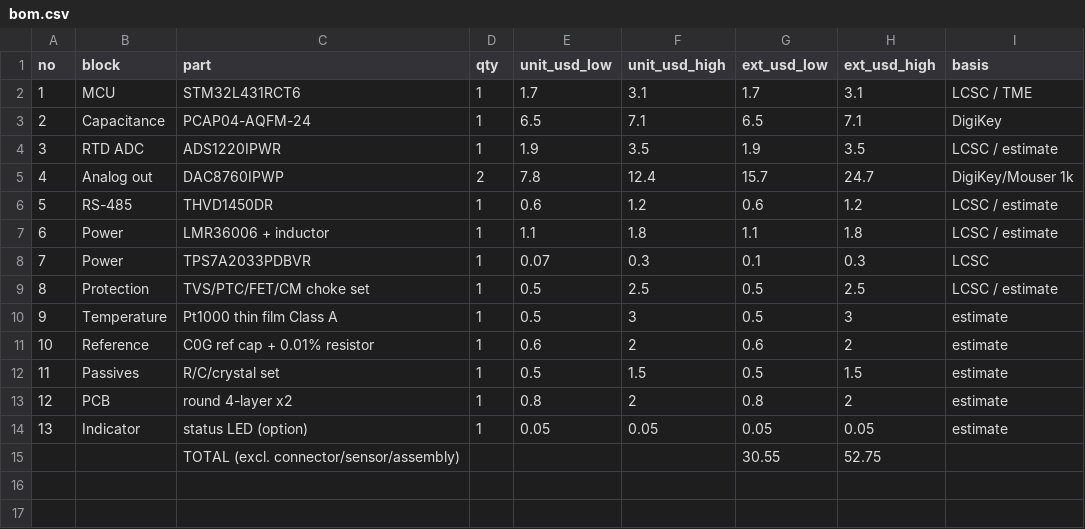
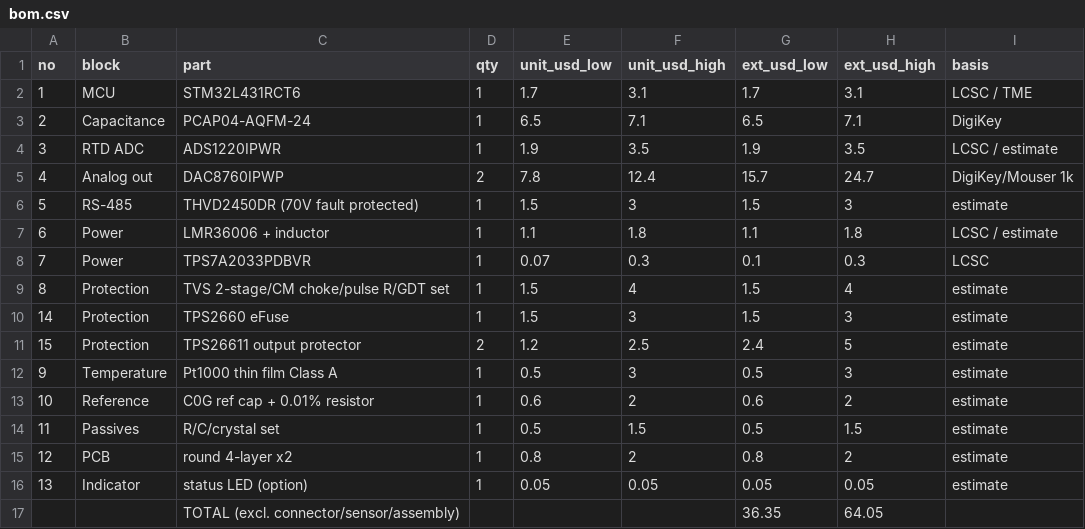
Before and after one commit to okchois/Oilinwater, a CSV file: docs/hw/bom.csv, drawn as a sheet.

```diff
--- a/docs/hw/bom.csv
+++ b/docs/hw/bom.csv
@@ -5,6 +5,8 @@ no,block,part,qty,unit_usd_low,unit_usd_high,ext_usd_low,ext_usd_high,basis
 4,Analog out,DAC8760IPWP,2,7.8,12.4,15.7,24.7,DigiKey/Mouser 1k
-5,RS-485,THVD1450DR,1,0.6,1.2,0.6,1.2,LCSC / estimate
+5,RS-485,THVD2450DR (70V fault protected),1,1.5,3,1.5,3,estimate
 6,Power,LMR36006 + inductor,1,1.1,1.8,1.1,1.8,LCSC / estimate
 7,Power,TPS7A2033PDBVR,1,0.07,0.3,0.1,0.3,LCSC
-8,Protection,TVS/PTC/FET/CM choke set,1,0.5,2.5,0.5,2.5,LCSC / estimate
+8,Protection,TVS 2-stage/CM choke/pulse R/GDT set,1,1.5,4,1.5,4,estimate
+14,Protection,TPS2660 eFuse,1,1.5,3,1.5,3,estimate
+15,Protection,TPS26611 output protector,2,1.2,2.5,2.4,5,estimate
 9,Temperature,Pt1000 thin film Class A,1,0.5,3,0.5,3,estimate
@@ -14,2 +16,2 @@ no,block,part,qty,unit_usd_low,unit_usd_high,ext_usd_low,ext_usd_high,basis
 13,Indicator,status LED (option),1,0.05,0.05,0.05,0.05,estimate
-,,TOTAL (excl. connector/sensor/assembly),,,,30.55,52.75,
+,,TOTAL (excl. connector/sensor/assembly),,,,36.35,64.05,
```
Also changed, not shown: 11 other files.
